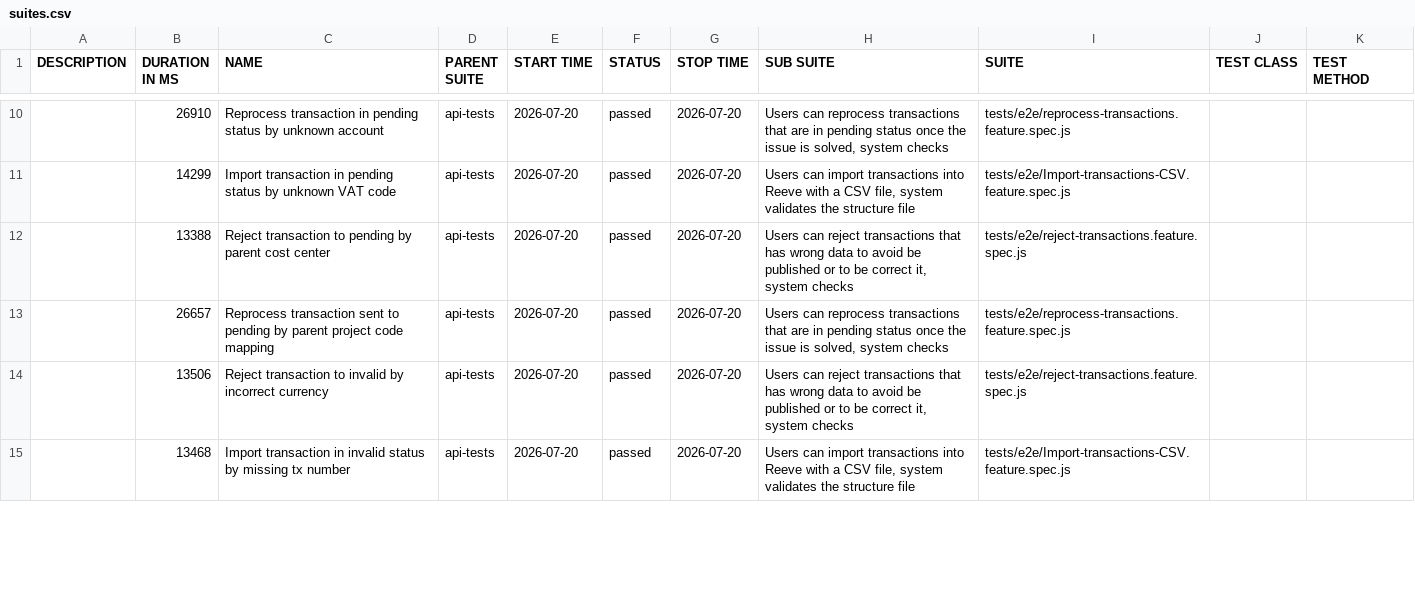
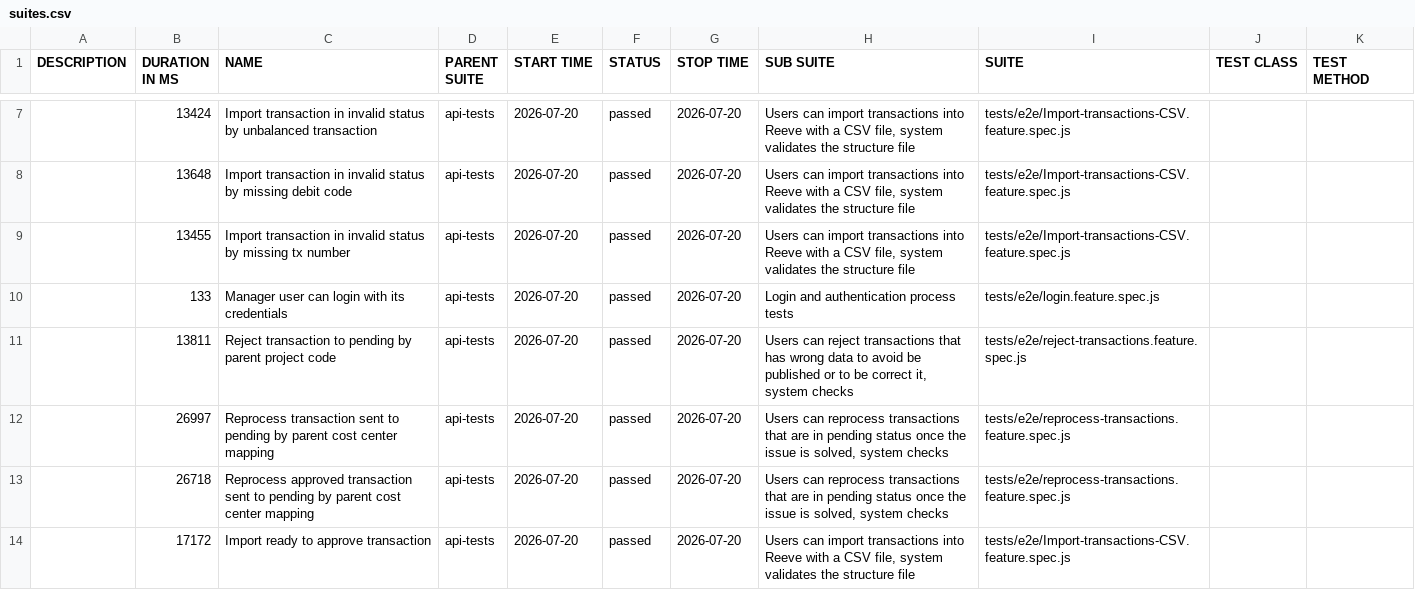
Before and after one commit to cardano-foundation/cf-reeve-application, a CSV file: allure-report/data/suites.csv, drawn as a sheet; only a part is shown, gaps mark what is left out; the diff covers the shown part only.

```diff
--- a/allure-report/data/suites.csv
+++ b/allure-report/data/suites.csv
@@ -10,6 +7,8 @@
-"","26910","Reprocess transaction in pending status by unknown account","api-tests","2026-07-20","passed","2026-07-20","Users can reprocess transactions that are in pending status once the issue is solved, system checks","tests/e2e/reprocess-transactions.feature.spec.js","",""
-"","14299","Import transaction in pending status by unknown VAT code","api-tests","2026-07-20","passed","2026-07-20","Users can import transactions into Reeve with a CSV file, system validates the structure file","tests/e2e/Import-transactions-CSV.feature.spec.js","",""
-"","13388","Reject transaction to pending by parent cost center","api-tests","2026-07-20","passed","2026-07-20","Users can reject transactions that has wrong data to avoid be published or to be correct it, system checks","tests/e2e/reject-transactions.feature.spec.js","",""
-"","26657","Reprocess transaction sent to pending by parent project code mapping","api-tests","2026-07-20","passed","2026-07-20","Users can reprocess transactions that are in pending status once the issue is solved, system checks","tests/e2e/reprocess-transactions.feature.spec.js","",""
-"","13506","Reject transaction to invalid by incorrect currency","api-tests","2026-07-20","passed","2026-07-20","Users can reject transactions that has wrong data to avoid be published or to be correct it, system checks","tests/e2e/reject-transactions.feature.spec.js","",""
-"","13468","Import transaction in invalid status by missing tx number","api-tests","2026-07-20","passed","2026-07-20","Users can import transactions into Reeve with a CSV file, system validates the structure file","tests/e2e/Import-transactions-CSV.feature.spec.js","",""
+"","13424","Import transaction in invalid status by unbalanced transaction","api-tests","2026-07-20","passed","2026-07-20","Users can import transactions into Reeve with a CSV file, system validates the structure file","tests/e2e/Import-transactions-CSV.feature.spec.js","",""
+"","13648","Import transaction in invalid status by missing debit code","api-tests","2026-07-20","passed","2026-07-20","Users can import transactions into Reeve with a CSV file, system validates the structure file","tests/e2e/Import-transactions-CSV.feature.spec.js","",""
+"","13455","Import transaction in invalid status by missing tx number","api-tests","2026-07-20","passed","2026-07-20","Users can import transactions into Reeve with a CSV file, system validates the structure file","tests/e2e/Import-transactions-CSV.feature.spec.js","",""
+"","133","Manager user can login with its credentials","api-tests","2026-07-20","passed","2026-07-20","Login and authentication process tests","tests/e2e/login.feature.spec.js","",""
+"","13811","Reject transaction to pending by parent project code","api-tests","2026-07-20","passed","2026-07-20","Users can reject transactions that has wrong data to avoid be published or to be correct it, system checks","tests/e2e/reject-transactions.feature.spec.js","",""
+"","26997","Reprocess transaction sent to pending by parent cost center mapping","api-tests","2026-07-20","passed","2026-07-20","Users can reprocess transactions that are in pending status once the issue is solved, system checks","tests/e2e/reprocess-transactions.feature.spec.js","",""
+"","26718","Reprocess approved transaction sent to pending by parent cost center mapping","api-tests","2026-07-20","passed","2026-07-20","Users can reprocess transactions that are in pending status once the issue is solved, system checks","tests/e2e/reprocess-transactions.feature.spec.js","",""
+"","17172","Import ready to approve transaction","api-tests","2026-07-20","passed","2026-07-20","Users can import transactions into Reeve with a CSV file, system validates the structure file","tests/e2e/Import-transactions-CSV.feature.spec.js","",""
```
Also changed, not shown: 2 added rows, 4 removed rows and 24 edited cells elsewhere in this file, 58 other files.
